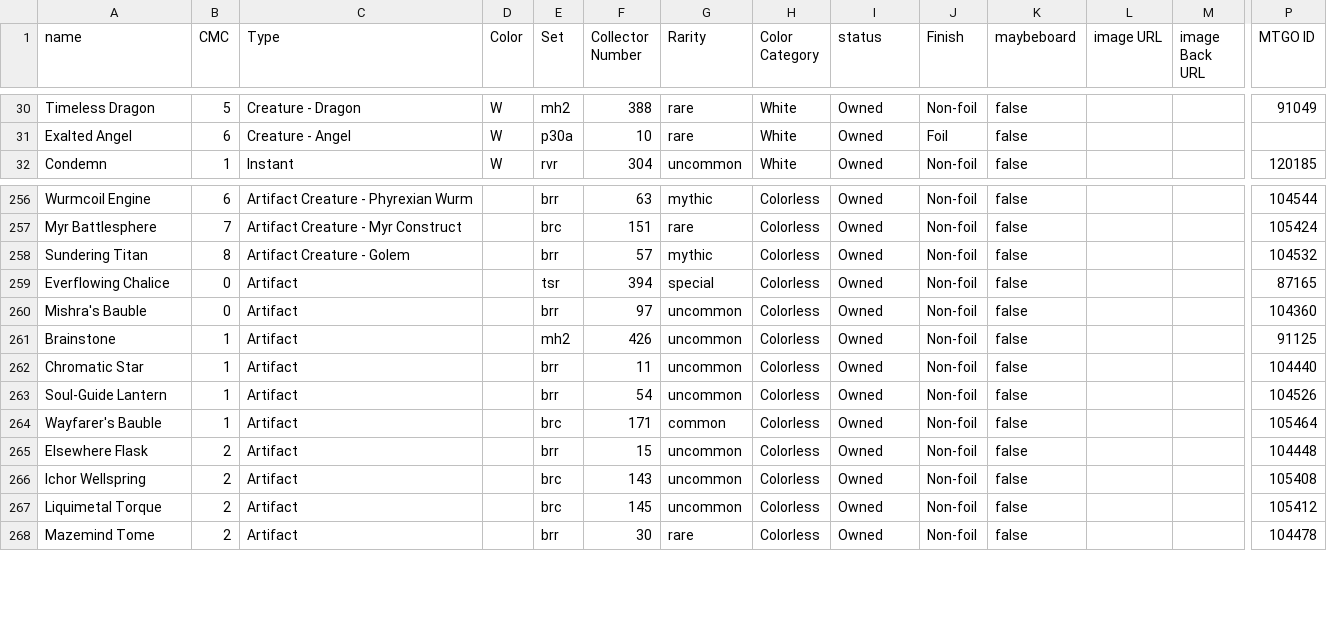
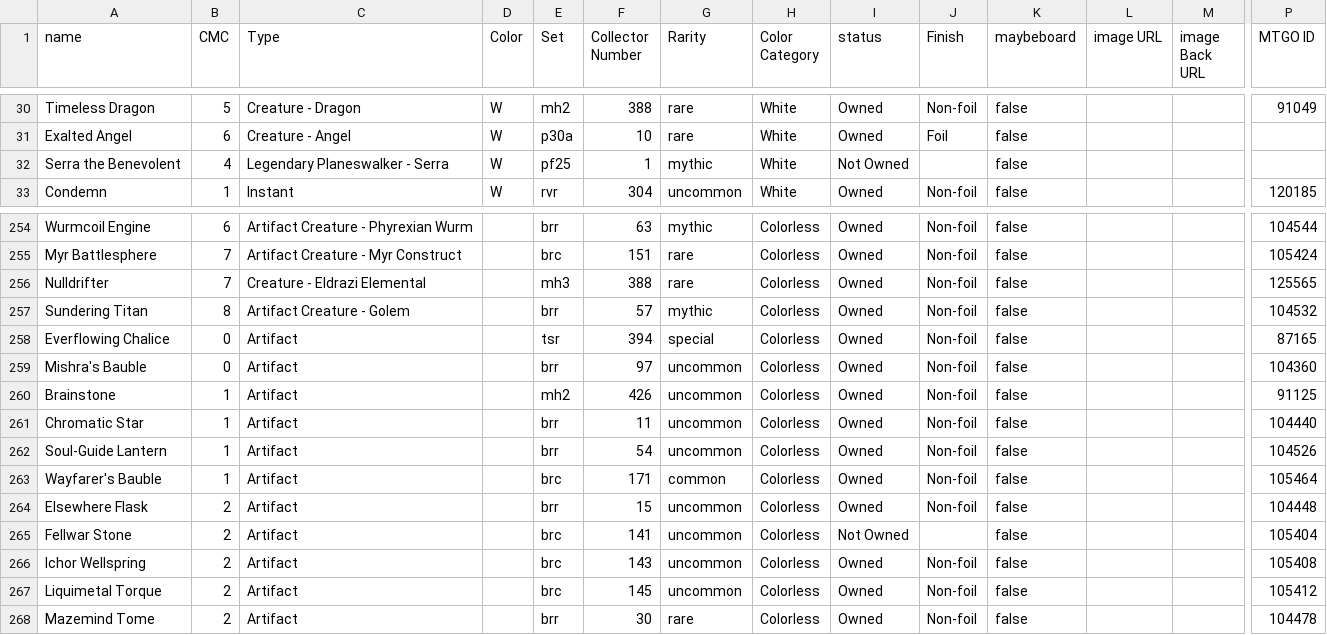
Before and after one commit to simoneguzzi/frame-old, a CSV file: list.csv, drawn as a sheet; only a part is shown, gaps mark what is left out; rows hold the shown columns only; the diff covers the shown part only; the diff names each change by its address in the sheet, - before the commit and + after, or states it on an @@ line.

```diff
--- a/list.csv
+++ b/list.csv
+row 32: Serra the Benevolent | 4 | Legendary Planeswalker - Serra | W | pf25 | 1 | mythic | White | Not Owned |  | false
+row 256: Nulldrifter | 7 | Creature - Eldrazi Elemental |  | mh3 | 388 | rare | Colorless | Owned | Non-foil | false |  |  | 125565
+row 265: Fellwar Stone | 2 | Artifact |  | brc | 141 | uncommon | Colorless | Not Owned |  | false |  |  | 105404
```
Also changed, not shown: 1 added row and 4 removed rows elsewhere in this file.
